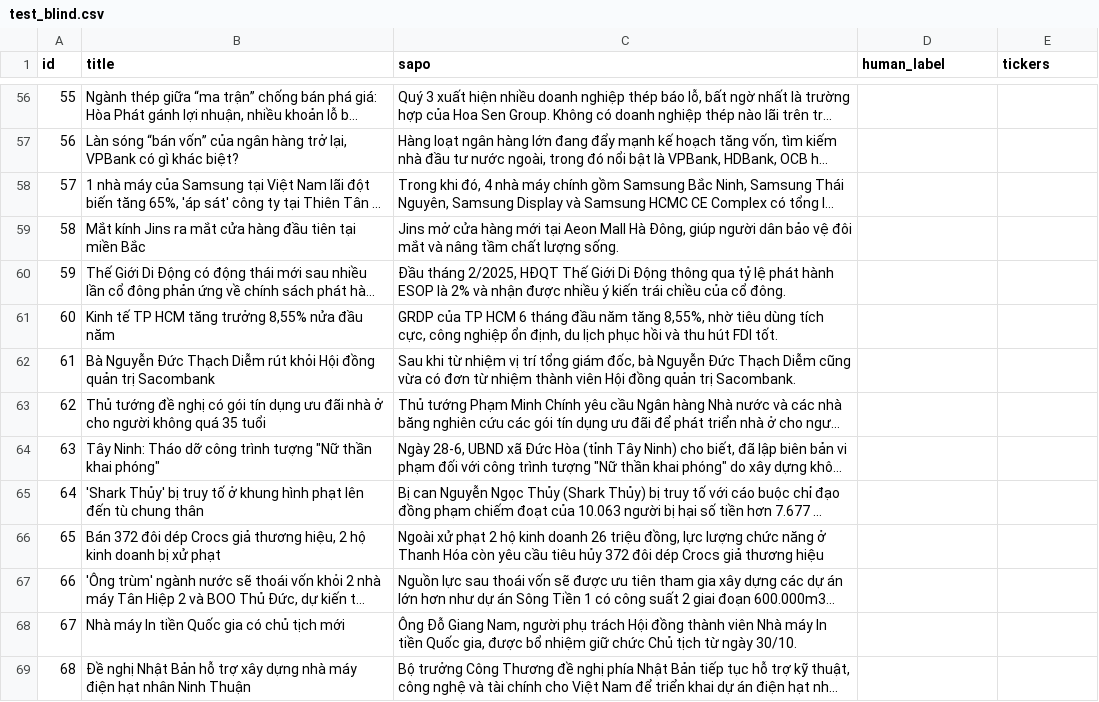
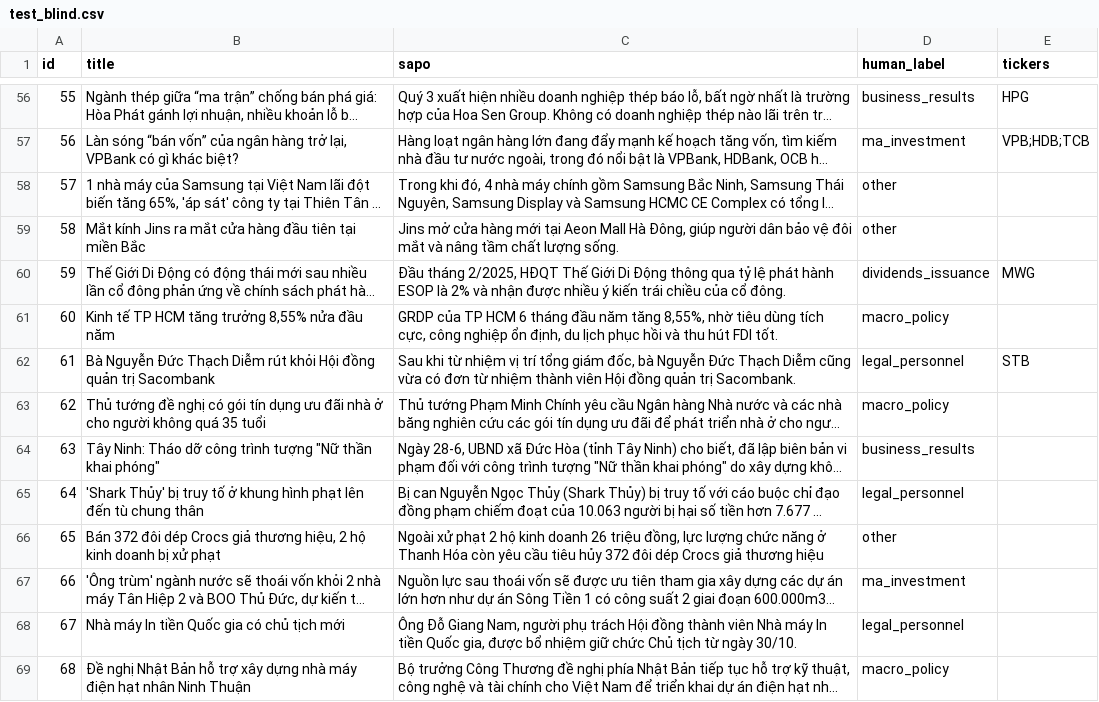
Before and after one commit to maidoanthanhthuy/financial-news-event-classifier, a CSV file: data/labeled/test_blind.csv, drawn as a sheet; only a part is shown, gaps mark what is left out; long unchanged cells end in …; the diff covers the shown part only; the diff names each change by its address in the sheet, - before the commit and + after, or states it on an @@ line.

Commit message:
Add human labels and VN30 tickers to blind test set
100 items labeled blind (without LLM labels). Tickers list VN30 codes for
companies named directly in the title or sapo, separated by ';'.

```diff
--- a/data/labeled/test_blind.csv
+++ b/data/labeled/test_blind.csv
-D56 (human_label): (empty)
+D56 (human_label): business_results
-E56 (tickers): (empty)
+E56 (tickers): HPG
-D57 (human_label): (empty)
+D57 (human_label): ma_investment
-E57 (tickers): (empty)
+E57 (tickers): VPB;HDB;TCB
-D58:D59 (human_label): (empty)
+D58:D59 (human_label): other
-D60 (human_label): (empty)
+D60 (human_label): dividends_issuance
-E60 (tickers): (empty)
+E60 (tickers): MWG
-D61 (human_label): (empty)
+D61 (human_label): macro_policy
-D62 (human_label): (empty)
+D62 (human_label): legal_personnel
-E62 (tickers): (empty)
+E62 (tickers): STB
-D63 (human_label): (empty)
+D63 (human_label): macro_policy
-D64 (human_label): (empty)
+D64 (human_label): business_results
-D65 (human_label): (empty)
+D65 (human_label): legal_personnel
-D66 (human_label): (empty)
+D66 (human_label): other
-D67 (human_label): (empty)
+D67 (human_label): ma_investment
-D68 (human_label): (empty)
+D68 (human_label): legal_personnel
-D69 (human_label): (empty)
+D69 (human_label): macro_policy
```
Also changed, not shown: 96 edited cells elsewhere in this file.
